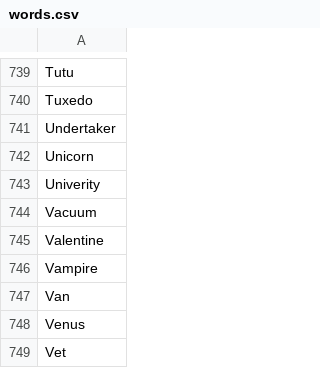
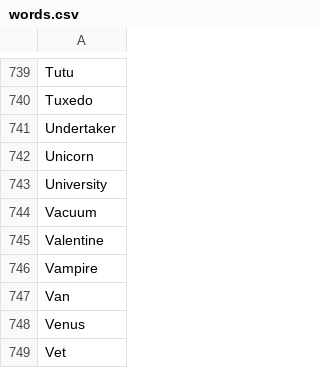
Before and after one commit to auschanh/callsigns, a CSV file: server/words/words.csv, drawn as a sheet; only a part is shown, gaps mark what is left out.

Commit message:
fix typo in word bank ("University" was misspelled)

```diff
--- a/server/words/words.csv
+++ b/server/words/words.csv
@@ -742,3 +742,3 @@ Undertaker
 Unicorn
-Univerity
+University
 Vacuum
```
Also changed, not shown: 1 other file.
